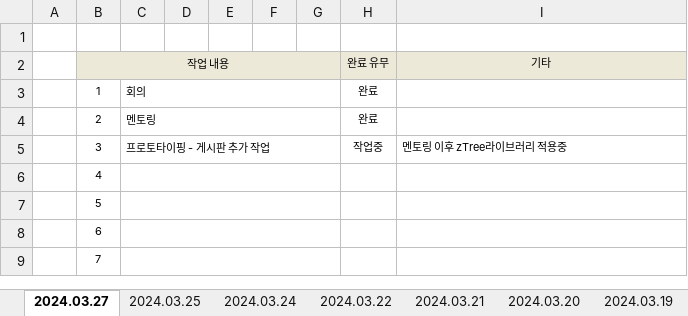
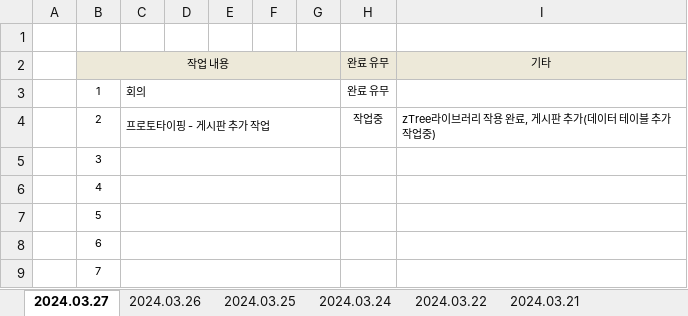
Before and after one commit to juhyeonjong2/EzenCompany, an Excel workbook: Documents/1. 업무보고/1. 일일업무/일일 업무 - 전우성.xlsx, sheet 2024.03.27, drawn as a sheet; values as stored, in another font and other column widths than the file's, no borders; the diff names each change by its address in the sheet, - before the commit and + after, or states it on an @@ line.

```diff
--- a/Documents/1. 업무보고/1. 일일업무/일일 업무 - 전우성.xlsx (sheet 2024.03.27)
+++ b/Documents/1. 업무보고/1. 일일업무/일일 업무 - 전우성.xlsx (sheet 2024.03.27)
+sheet tab: 2024.03.26
-H3: 완료
+H3: 완료 유무
-C4: 멘토링
+C4: 프로토타이핑 - 게시판 추가 작업
-H4: 완료
+H4: 작업중
-I4: (empty)
+I4: zTree라이브러리 작용 완료, 게시판 추가(데이터 테이블 추가 작업중)
-C5: 프로토타이핑 - 게시판 추가 작업
+C5: (empty)
-H5: 작업중
+H5: (empty)
-I5: 멘토링 이후 zTree라이브러리 적용중
+I5: (empty)
```
